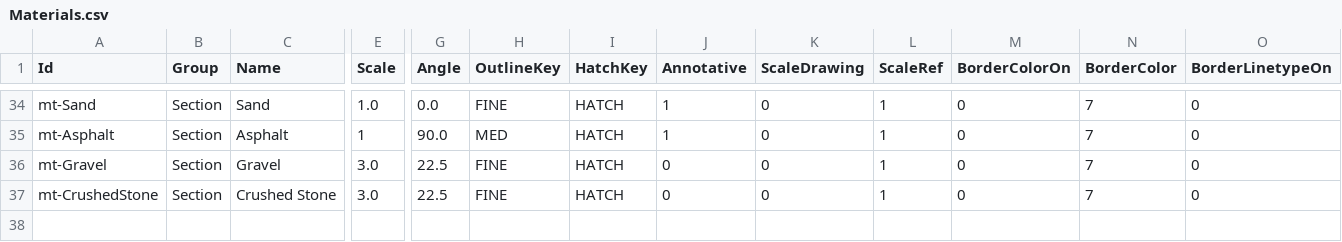
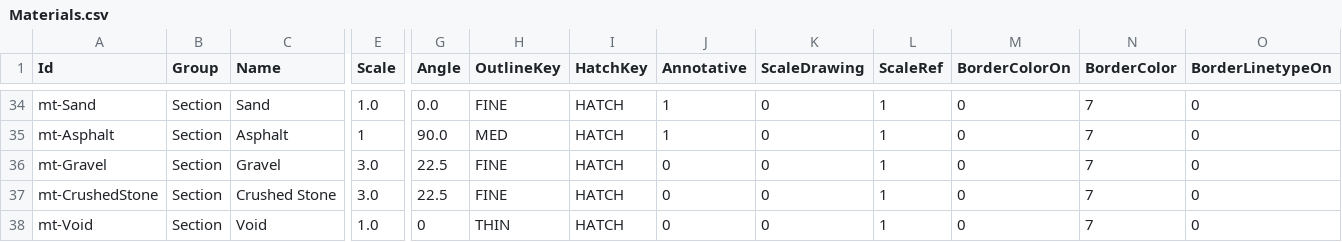
Before and after one commit to samagior/DynALisp.bundle, a CSV file: Contents/Modules/Dynalisp/Res/Materials.csv, drawn as a sheet; only a part is shown, gaps mark what is left out; rows hold the shown columns only; the diff names each change by its address in the sheet, - before the commit and + after, or states it on an @@ line.

```diff
--- a/Contents/Modules/Dynalisp/Res/Materials.csv
+++ b/Contents/Modules/Dynalisp/Res/Materials.csv
+row 38: mt-Void | Section | Void | 1.0 | 0 | THIN | HATCH | 0 | 0 | 1 | 0 | 7 | 0
```
Also changed, not shown: 23 other files.
